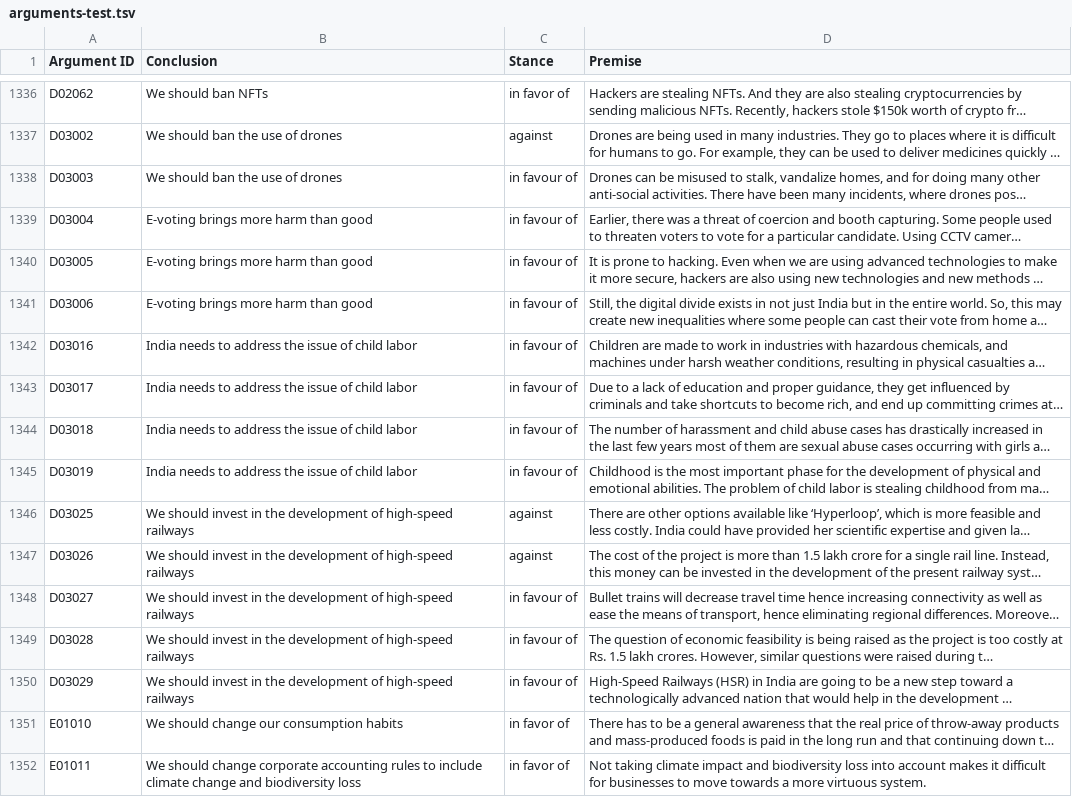
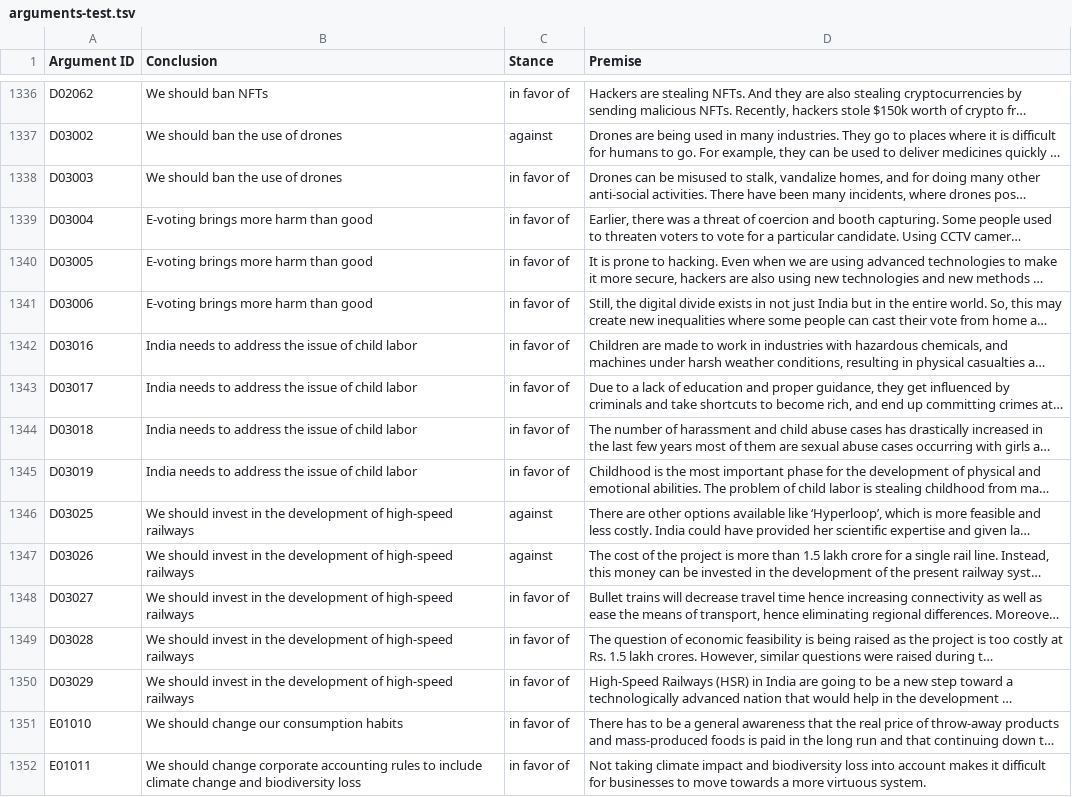
Before and after one commit to diqiuzhuanzhuan/semeval2023, a TSV file: task4/data/test_data/arguments-test.tsv, drawn as a sheet; only a part is shown, gaps mark what is left out; long unchanged cells end in …; the diff names each change by its address in the sheet, - before the commit and + after, or states it on an @@ line.

Commit message:
fix data error

```diff
--- a/task4/data/test_data/arguments-test.tsv
+++ b/task4/data/test_data/arguments-test.tsv
-C1338:C1345 (Stance): in favour of
+C1338:C1345 (Stance): in favor of
-C1348:C1350 (Stance): in favour of
+C1348:C1350 (Stance): in favor of
```
Also changed, not shown: task4/data/validate_data/arguments-validation.tsv.
